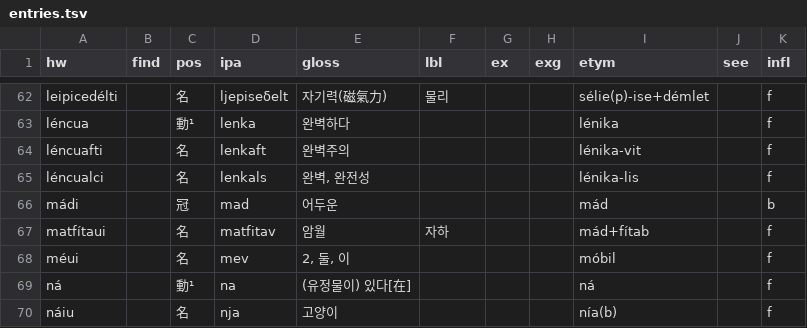
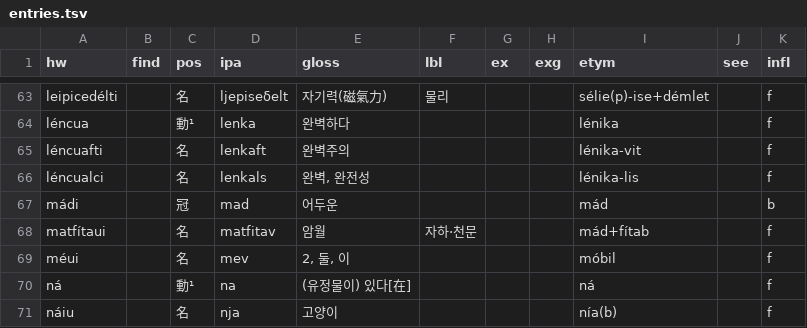
Before and after one commit to halvfjerde/dictionary, a TSV file: data/tracaic/entries.tsv, drawn as a sheet; only a part is shown, gaps mark what is left out; the diff covers the shown part only.

```diff
--- a/data/tracaic/entries.tsv
+++ b/data/tracaic/entries.tsv
@@ -66,3 +67,3 @@ léncualci		名	lenkals	완벽, 완전성				lénika-lis		f
 mádi		冠	mad	어두운				mád		b
-matfítaui		名	matfitav	암월	자하			mád+fítab		f
+matfítaui		名	matfitav	암월	자하·천문			mád+fítab		f
 méui		名	mev	2, 둘, 이				móbil		f
```
Also changed, not shown: 10 added rows, 3 moved rows and 1 edited cell elsewhere in this file.
